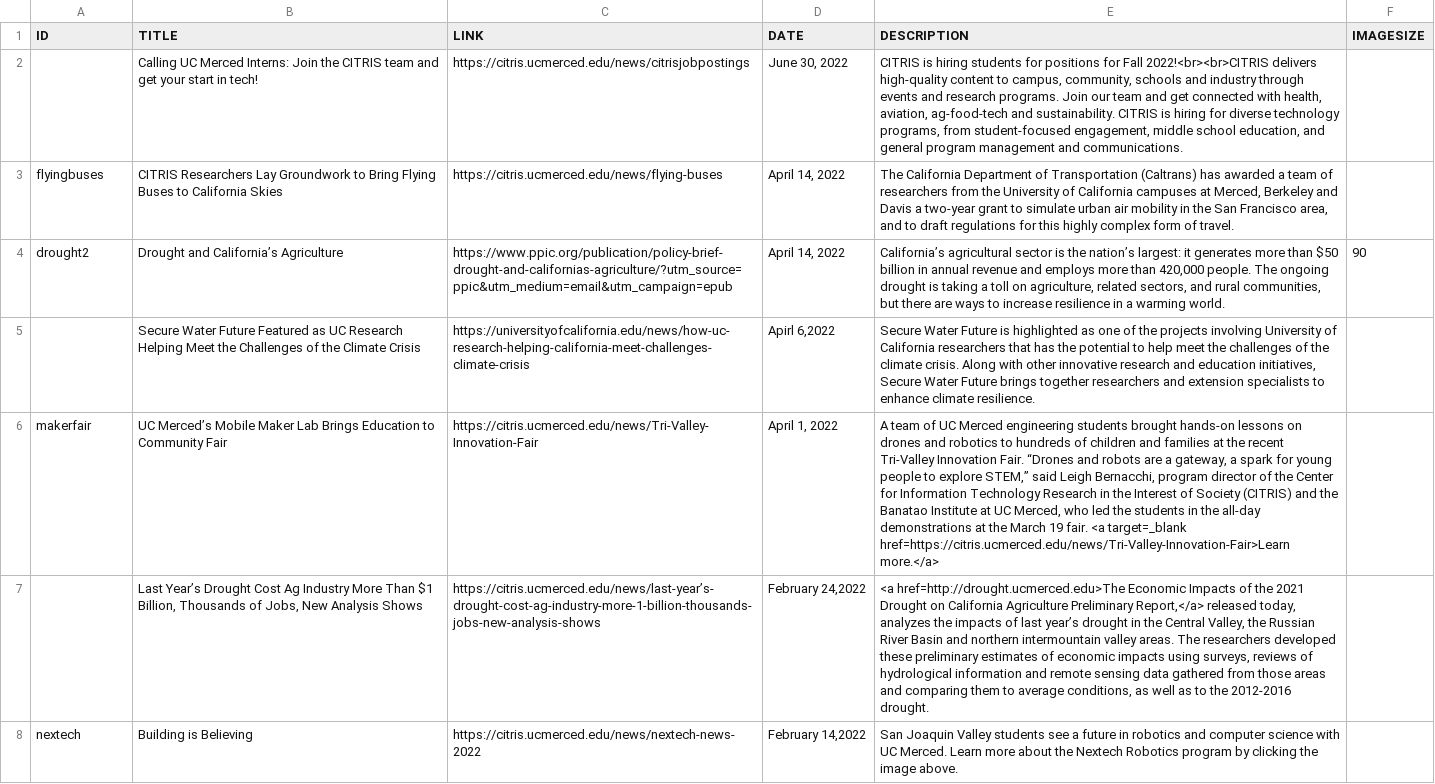
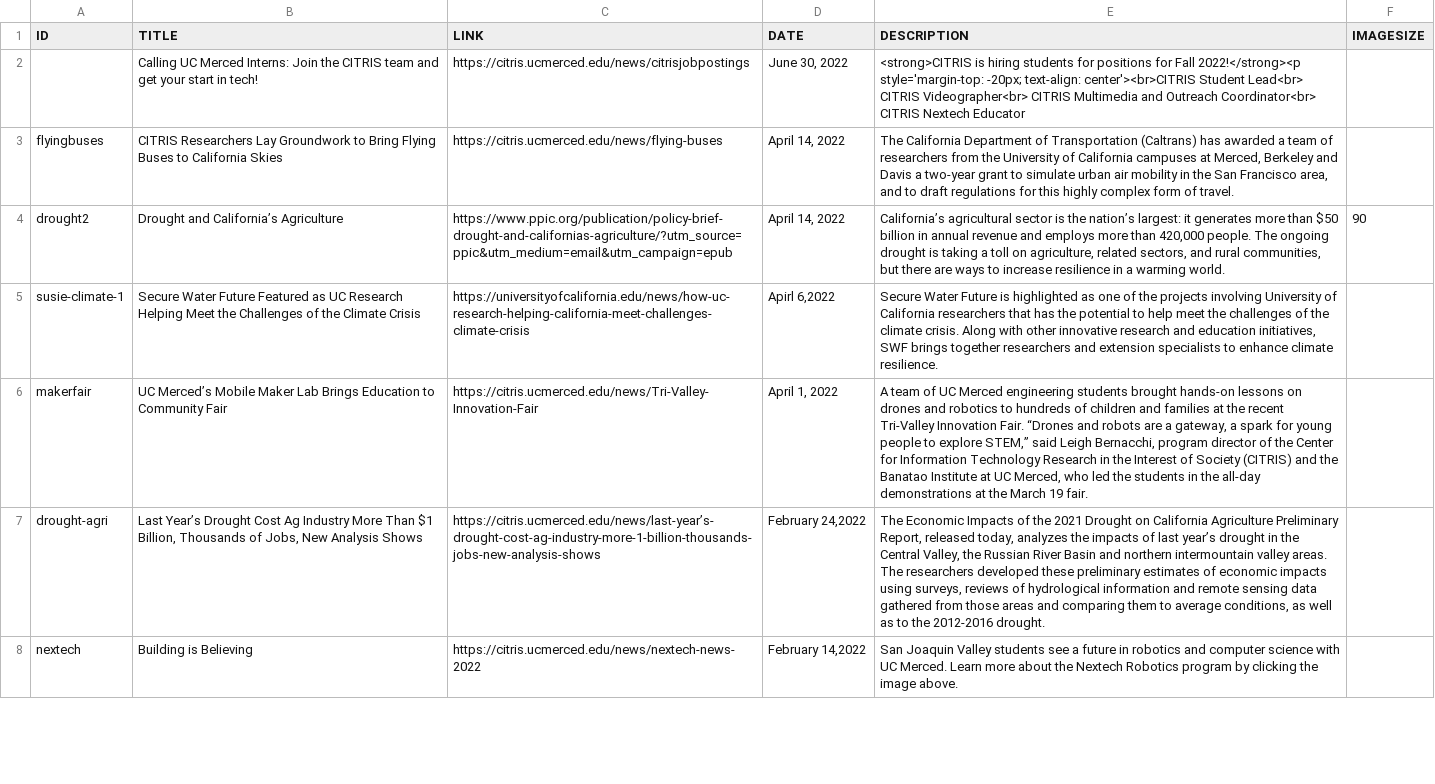
Before and after one commit to citris-ucmerced/citris, a CSV file: news.csv, drawn as a sheet; only a part is shown; the diff covers the shown part only; the diff names each change by its address in the sheet, - before the commit and + after, or states it on an @@ line.

```diff
--- a/news.csv
+++ b/news.csv
-E2 (DESCRIPTION): CITRIS is hiring students for positions for Fall 2022!<br><br>CITRIS delivers high-quality content to campus, community, schools and industry through events and research programs. Join our team and get connected with health, aviation, ag-food-tech and sustainability. CITRIS is hiring for diverse technology programs, from student-focused engagement, middle school education, and general program management and communications.
+E2 (DESCRIPTION): <strong>CITRIS is hiring students for positions for Fall 2022!</strong><p style='margin-top: -20px; text-align: center'><br>CITRIS Student Lead<br> CITRIS Videographer<br> CITRIS Multimedia and Outreach Coordinator<br> CITRIS Nextech Educator
-A5 (ID): (empty)
+A5 (ID): susie-climate-1
-E5 (DESCRIPTION): …education initiatives, Secure Water Future brings together…
+E5 (DESCRIPTION): …education initiatives, SWF brings together…
-E6 (DESCRIPTION): …19 fair. <a target=_blank href=https://citris.ucmerced.edu/news/Tri-Valley-Innovation-Fair>Learn more.</a>
+E6 (DESCRIPTION): …19 fair.
-A7 (ID): (empty)
+A7 (ID): drought-agri
-E7 (DESCRIPTION): <a href=http://drought.ucmerced.edu>The Economic Impacts of the 2021 Drought on California Agriculture Preliminary Report,</a> released today,…
+E7 (DESCRIPTION): The Economic Impacts of the 2021 Drought on California Agriculture Preliminary Report, released today,…
```
Also changed, not shown: 29 edited cells elsewhere in this file, 5 other files.
